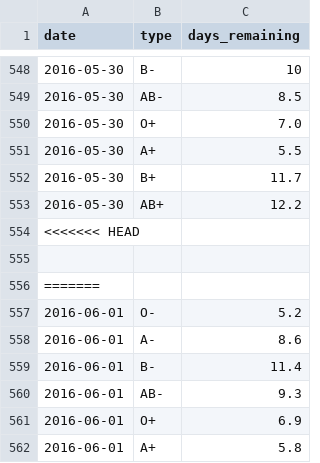
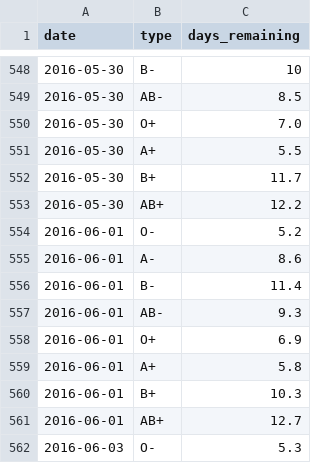
Before and after one commit to SCOTPAUL/scotblood-levels, a CSV file: _data/blood_stats.csv, drawn as a sheet; only a part is shown, gaps mark what is left out; the shorter side is filled out with more unchanged rows.

Commit message:
Actually fix merge conflict

```diff
--- a/_data/blood_stats.csv
+++ b/_data/blood_stats.csv
@@ -553,5 +553,2 @@ date,type,days_remaining
 2016-05-30,AB+,12.2
-<<<<<<< HEAD
-
-=======
 2016-06-01,O-,5.2
```
